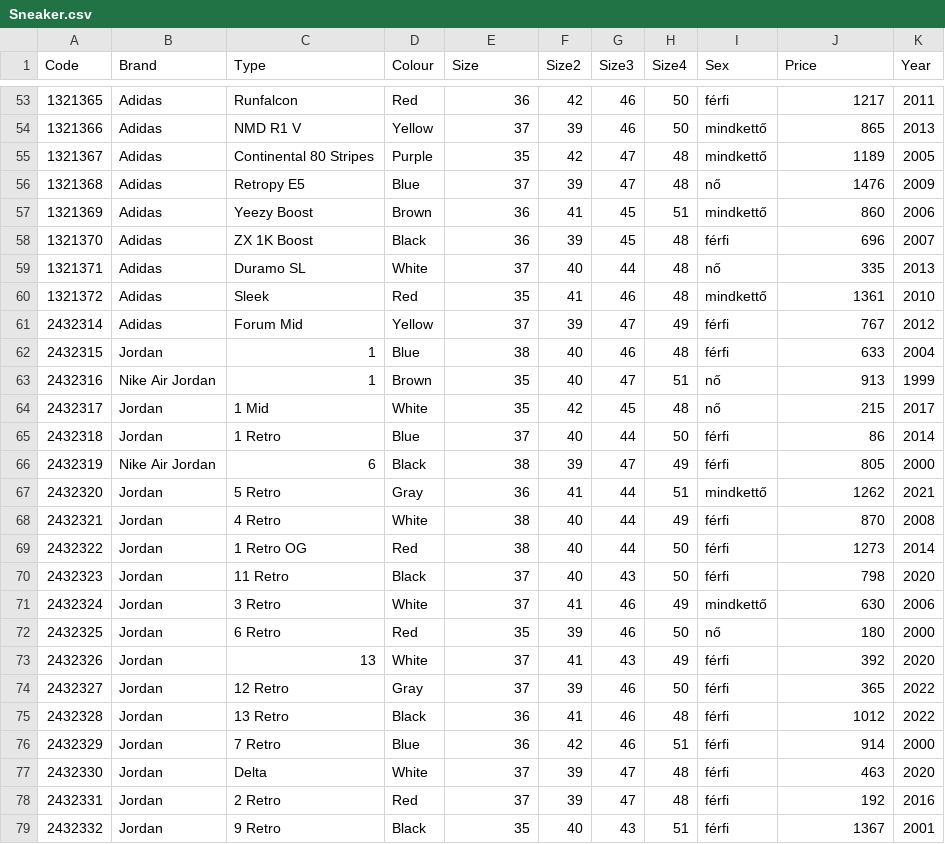
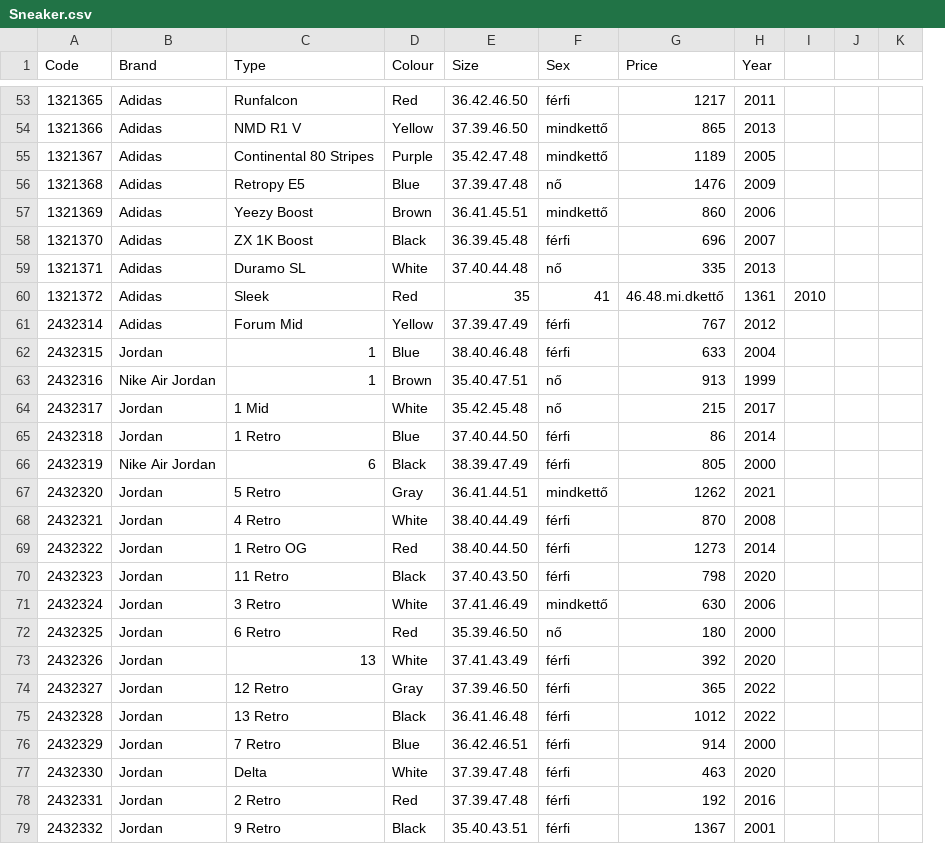
Before and after one commit to fabrykevin/Python-projekt, a CSV file: Sneaker.csv, drawn as a sheet; only a part is shown, gaps mark what is left out; removed rows and columns are numbered as before the commit, all else as after; the diff covers the shown part only; the diff names each change by its address in the sheet, - before the commit and + after, or states it on an @@ line.

```diff
--- a/Sneaker.csv
+++ b/Sneaker.csv
-column F (Size2), rows 53-79: 42 | 39 | 42 | 39 | 41 | 39 | 40 | 41 | 39 | 40 | 40 | 42 | 40 | 39 | 41 | 40 | 40 | 40 | 41 | 39 | 41 | 39 | 41 | 42 | 39 | 39 | 40
-column G (Size3), rows 53-79: 46 | 46 | 47 | 47 | 45 | 45 | 44 | 46 | 47 | 46 | 47 | 45 | 44 | 47 | 44 | 44 | 44 | 43 | 46 | 46 | 43 | 46 | 46 | 46 | 47 | 47 | 43
-column H (Size4), rows 53-79: 50 | 50 | 48 | 48 | 51 | 48 | 48 | 48 | 49 | 48 | 51 | 48 | 50 | 49 | 51 | 49 | 50 | 50 | 49 | 50 | 49 | 50 | 48 | 51 | 48 | 48 | 51
+column I, row 60: 2010
+column J, empty
+column K, empty
-E53 (Size): 36
+E53 (Size): 36.42.46.50
-E54 (Size): 37
+E54 (Size): 37.39.46.50
-E55 (Size): 35
+E55 (Size): 35.42.47.48
-E56 (Size): 37
+E56 (Size): 37.39.47.48
-E57 (Size): 36
+E57 (Size): 36.41.45.51
-E58 (Size): 36
+E58 (Size): 36.39.45.48
-E59 (Size): 37
+E59 (Size): 37.40.44.48
-F60 (Sex): mindkettő
+F60 (Sex): 41
-G60 (Price): 1361
+G60 (Price): 46.48.mi.dkettő
-H60 (Year): 2010
+H60 (Year): 1361
-E61 (Size): 37
+E61 (Size): 37.39.47.49
-E62 (Size): 38
+E62 (Size): 38.40.46.48
-E63 (Size): 35
+E63 (Size): 35.40.47.51
-E64 (Size): 35
+E64 (Size): 35.42.45.48
-E65 (Size): 37
+E65 (Size): 37.40.44.50
-E66 (Size): 38
+E66 (Size): 38.39.47.49
-E67 (Size): 36
+E67 (Size): 36.41.44.51
-E68 (Size): 38
+E68 (Size): 38.40.44.49
-E69 (Size): 38
+E69 (Size): 38.40.44.50
-E70 (Size): 37
+E70 (Size): 37.40.43.50
-E71 (Size): 37
+E71 (Size): 37.41.46.49
-E72 (Size): 35
+E72 (Size): 35.39.46.50
-E73 (Size): 37
+E73 (Size): 37.41.43.49
-E74 (Size): 37
+E74 (Size): 37.39.46.50
-E75 (Size): 36
+E75 (Size): 36.41.46.48
-E76 (Size): 36
+E76 (Size): 36.42.46.51
-E77:E78 (Size): 37
+E77:E78 (Size): 37.39.47.48
-E79 (Size): 35
+E79 (Size): 35.40.43.51
```
Also changed, not shown: 130 edited cells elsewhere in this file.
